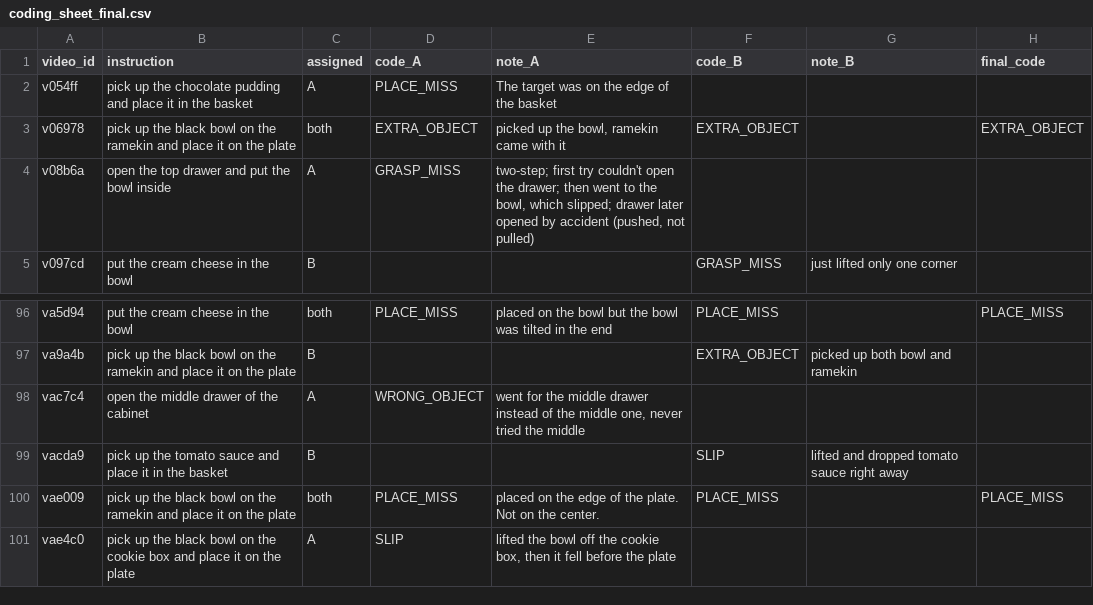
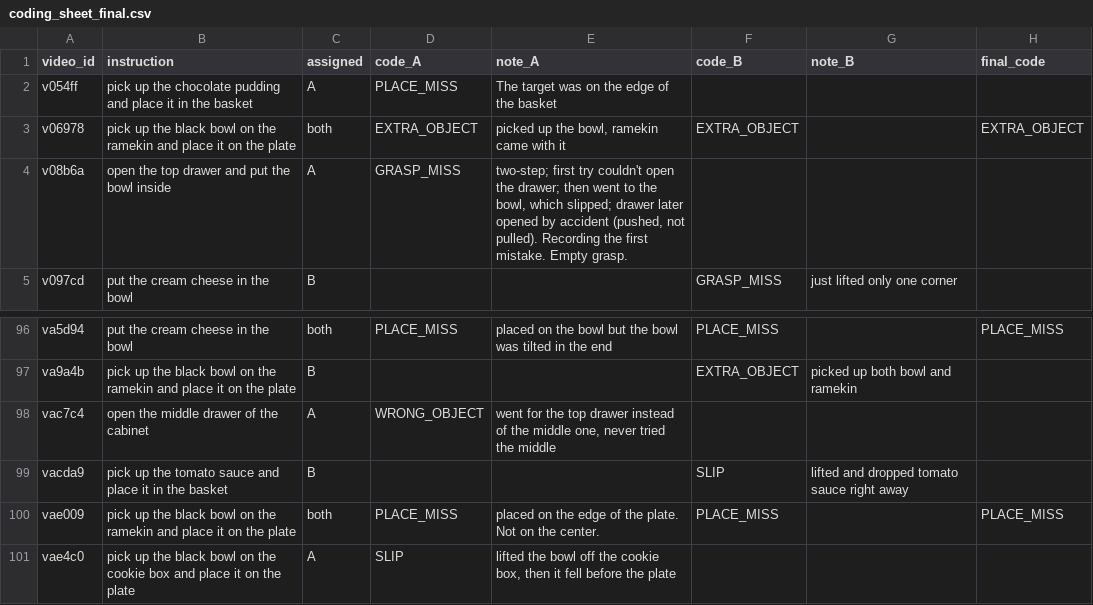
Before and after one commit to cmpe252-quantvla-sjsu/pi0-quant-robustness, a CSV file: results/E5/coding_sheet_final.csv, drawn as a sheet; only a part is shown, gaps mark what is left out.

Commit message:
E5: refresh final sheet with Amina's note fixes (codes unchanged)

```diff
--- a/results/E5/coding_sheet_final.csv
+++ b/results/E5/coding_sheet_final.csv
@@ -3,3 +3,3 @@ v054ff,pick up the chocolate pudding and place it in the basket,A,PLACE_MISS,The
 v06978,pick up the black bowl on the ramekin and place it on the plate,both,EXTRA_OBJECT,"picked up the bowl, ramekin came with it",EXTRA_OBJECT,,EXTRA_OBJECT
-v08b6a,open the top drawer and put the bowl inside,A,GRASP_MISS,"two-step; first try couldn't open the drawer; then went to the bowl, which slipped; drawer later opened by accident (pushed, not pulled)",,,
+v08b6a,open the top drawer and put the bowl inside,A,GRASP_MISS,"two-step; first try couldn't open the drawer; then went to the bowl, which slipped; drawer later opened by accident (pushed, not pulled). Recording the first mistake. Empty grasp.",,,
 v097cd,put the cream cheese in the bowl,B,,,GRASP_MISS,just lifted only one corner ,
@@ -97,3 +97,3 @@ va5d94,put the cream cheese in the bowl,both,PLACE_MISS,placed on the bowl but t
 va9a4b,pick up the black bowl on the ramekin and place it on the plate,B,,,EXTRA_OBJECT,picked up both bowl and ramekin,
-vac7c4,open the middle drawer of the cabinet,A,WRONG_OBJECT,"went for the middle drawer instead of the middle one, never tried the middle",,,
+vac7c4,open the middle drawer of the cabinet,A,WRONG_OBJECT,"went for the top drawer instead of the middle one, never tried the middle",,,
 vacda9,pick up the tomato sauce and place it in the basket,B,,,SLIP,lifted and dropped tomato sauce right away,
```
